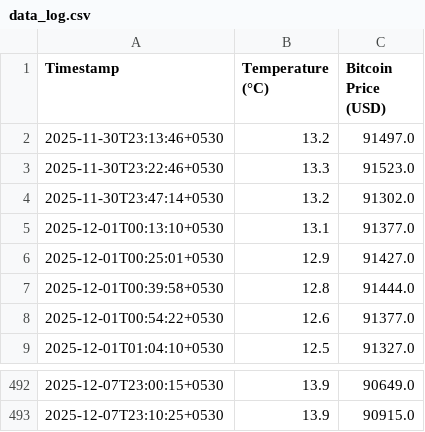
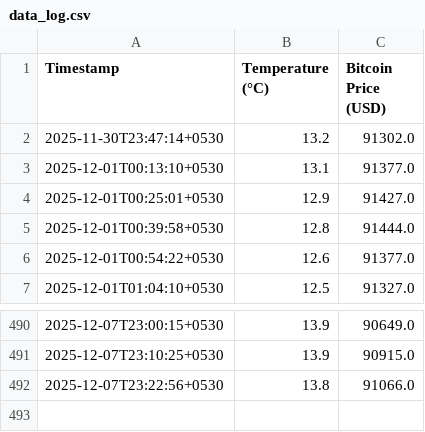
Before and after one commit to Aryanuser07/real-time-weather-dashboard, a CSV file: data_log.csv, drawn as a sheet; only a part is shown, gaps mark what is left out.

```diff
--- a/data_log.csv
+++ b/data_log.csv
@@ -1,4 +1,2 @@
 Timestamp,Temperature (°C),Bitcoin Price (USD)
-2025-11-30T23:13:46+0530,13.2,91497.0
-2025-11-30T23:22:46+0530,13.3,91523.0
 2025-11-30T23:47:14+0530,13.2,91302.0
@@ -493 +491,2 @@ Timestamp,Temperature (°C),Bitcoin Price (USD)
 2025-12-07T23:10:25+0530,13.9,90915.0
+2025-12-07T23:22:56+0530,13.8,91066.0
```
